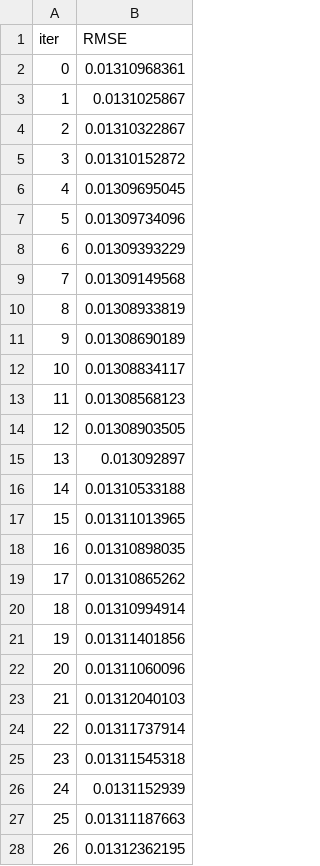
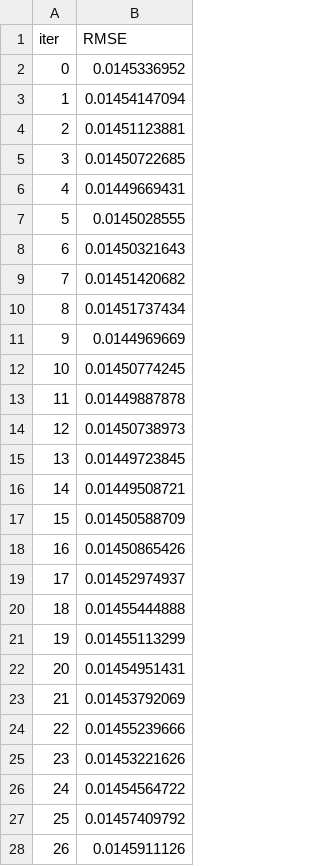
Before and after one commit to BishalGhosh18/Portfolio_Optimizer_Terminal, a TSV file: catboost_info/test_error.tsv, drawn as a sheet; only a part is shown; the diff covers the shown part only.

```diff
--- a/catboost_info/test_error.tsv
+++ b/catboost_info/test_error.tsv
@@ -1,28 +1,28 @@
 iter	RMSE
-0	0.01310968361
-1	0.0131025867
-2	0.01310322867
-3	0.01310152872
-4	0.01309695045
-5	0.01309734096
-6	0.01309393229
-7	0.01309149568
-8	0.01308933819
-9	0.01308690189
-10	0.01308834117
-11	0.01308568123
-12	0.01308903505
-13	0.013092897
-14	0.01310533188
-15	0.01311013965
-16	0.01310898035
-17	0.01310865262
-18	0.01310994914
-19	0.01311401856
-20	0.01311060096
-21	0.01312040103
-22	0.01311737914
-23	0.01311545318
-24	0.0131152939
-25	0.01311187663
-26	0.01312362195
+0	0.0145336952
+1	0.01454147094
+2	0.01451123881
+3	0.01450722685
+4	0.01449669431
+5	0.0145028555
+6	0.01450321643
+7	0.01451420682
+8	0.01451737434
+9	0.0144969669
+10	0.01450774245
+11	0.01449887878
+12	0.01450738973
+13	0.01449723845
+14	0.01449508721
+15	0.01450588709
+16	0.01450865426
+17	0.01452974937
+18	0.01455444888
+19	0.01455113299
+20	0.01454951431
+21	0.01453792069
+22	0.01455239666
+23	0.01453221626
+24	0.01454564722
+25	0.01457409792
+26	0.0145911126
```
Also changed, not shown: 7 removed rows and 38 edited cells elsewhere in this file, catboost_info/learn_error.tsv, catboost_info/time_left.tsv, 7 other files.
